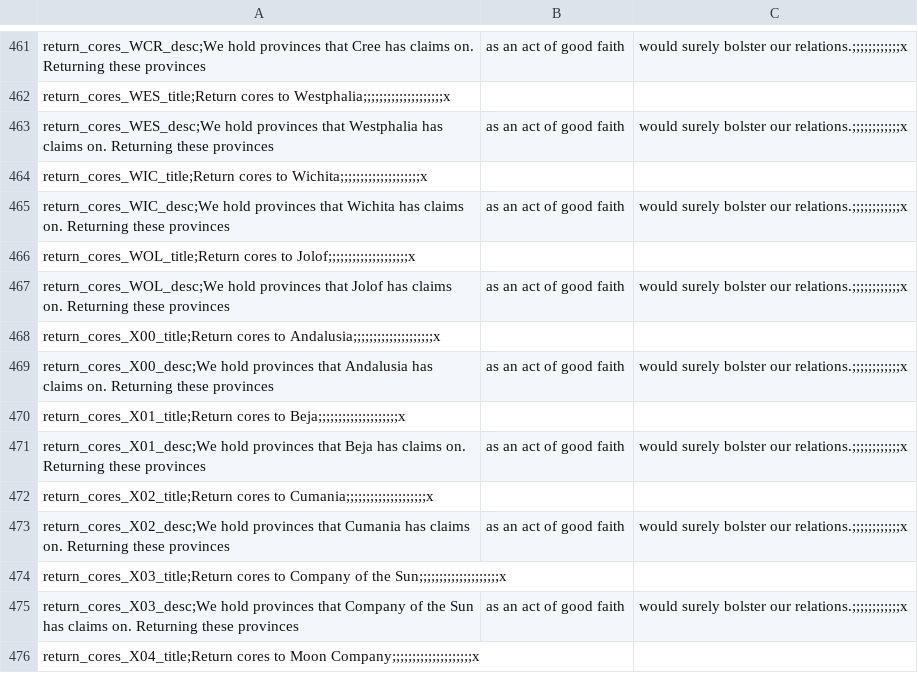
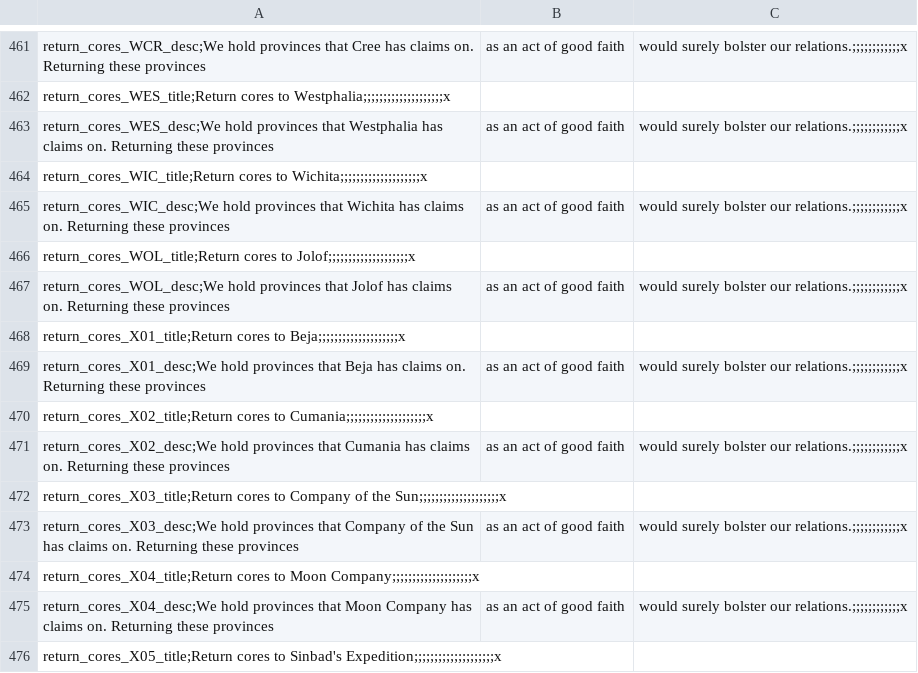
Before and after one commit to Red4113/Buncha-Bundas-Mega-Campaign, a CSV file: Buncha_Bundas_Mega_Campaign/localisation/00_HPM_return_cores.csv, drawn as a sheet; only a part is shown, gaps mark what is left out; the shorter side is filled out with more unchanged rows.

```diff
--- a/Buncha_Bundas_Mega_Campaign/localisation/00_HPM_return_cores.csv
+++ b/Buncha_Bundas_Mega_Campaign/localisation/00_HPM_return_cores.csv
@@ -467,4 +467,2 @@ return_cores_WOL_title;Return cores to Jolof;;;;;;;;;;;;;;;;;;;;x,,
 return_cores_WOL_desc;We hold provinces that Jolof has claims on. Returning these provinces, as an act of good faith, would surely bolster our relations.;;;;;;;;;;;;x
-return_cores_X00_title;Return cores to Andalusia;;;;;;;;;;;;;;;;;;;;x,,
-return_cores_X00_desc;We hold provinces that Andalusia has claims on. Returning these provinces, as an act of good faith, would surely bolster our relations.;;;;;;;;;;;;x
 return_cores_X01_title;Return cores to Beja;;;;;;;;;;;;;;;;;;;;x,,
```
Also changed, not shown: Buncha_Bundas_Mega_Campaign/localisation/02_NNM_gtfo.csv, Buncha_Bundas_Mega_Campaign/localisation/0_Names.csv, 9 other files.
